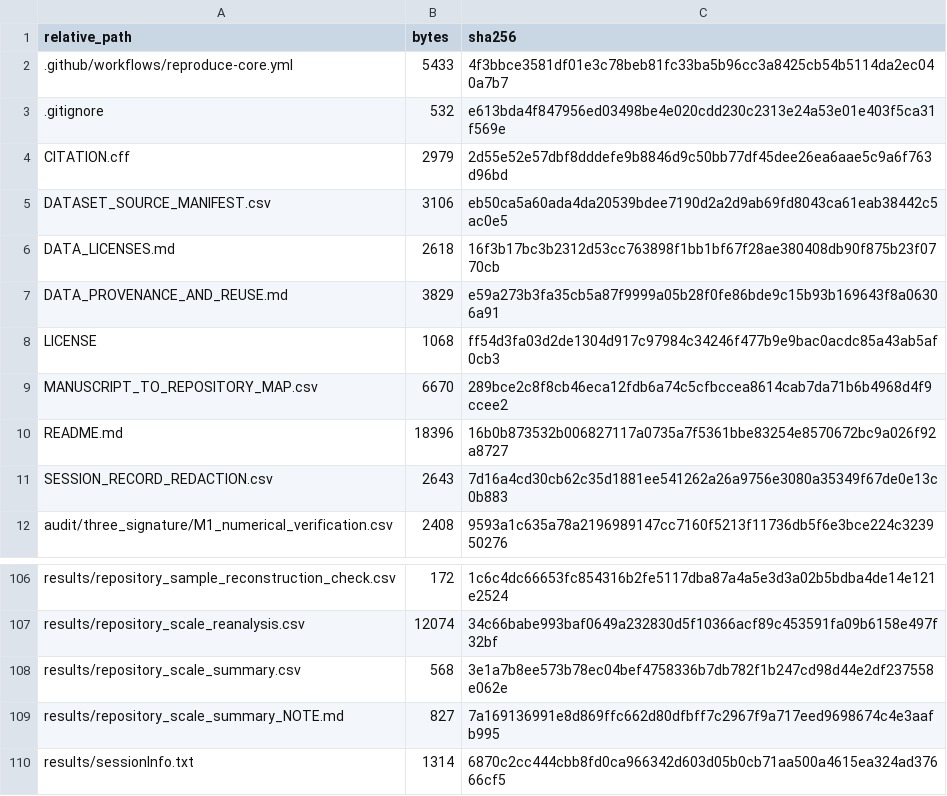
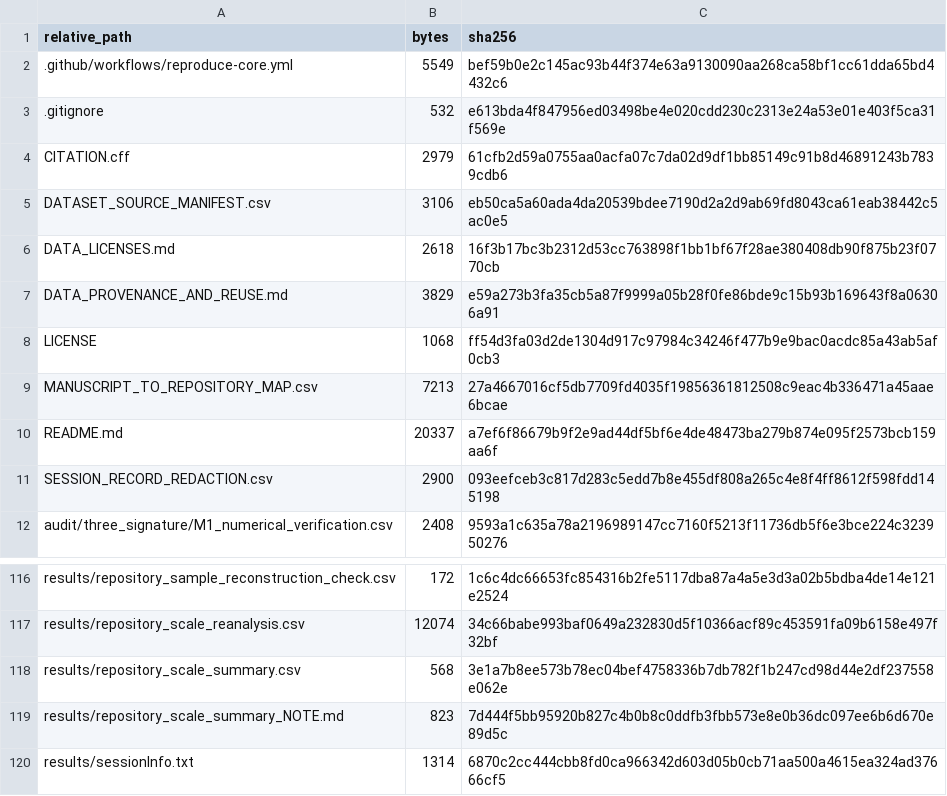
Before and after one commit to soliel332/mr-effect-scale-verification, a CSV file: FILE_MANIFEST.csv, drawn as a sheet; only a part is shown, gaps mark what is left out; the diff covers the shown part only.

```diff
--- a/FILE_MANIFEST.csv
+++ b/FILE_MANIFEST.csv
@@ -1,5 +1,5 @@
 relative_path,bytes,sha256
-.github/workflows/reproduce-core.yml,5433,4f3bbce3581df01e3c78beb81fc33ba5b96cc3a8425cb54b5114da2ec040a7b7
+.github/workflows/reproduce-core.yml,5549,bef59b0e2c145ac93b44f374e63a9130090aa268ca58bf1cc61dda65bd4432c6
 .gitignore,532,e613bda4f847956ed03498be4e020cdd230c2313e24a53e01e403f5ca31f569e
-CITATION.cff,2979,2d55e52e57dbf8dddefe9b8846d9c50bb77df45dee26ea6aae5c9a6f763d96bd
+CITATION.cff,2979,61cfb2d59a0755aa0acfa07c7da02d9df1bb85149c91b8d46891243b7839cdb6
 DATASET_SOURCE_MANIFEST.csv,3106,eb50ca5a60ada4da20539bdee7190d2a2d9ab69fd8043ca61eab38442c5ac0e5
@@ -8,5 +8,5 @@ DATA_PROVENANCE_AND_REUSE.md,3829,e59a273b3fa35cb5a87f9999a05b28f0fe86bde9c15b93
 LICENSE,1068,ff54d3fa03d2de1304d917c97984c34246f477b9e9bac0acdc85a43ab5af0cb3
-MANUSCRIPT_TO_REPOSITORY_MAP.csv,6670,289bce2c8f8cb46eca12fdb6a74c5cfbccea8614cab7da71b6b4968d4f9ccee2
-README.md,18396,16b0b873532b006827117a0735a7f5361bbe83254e8570672bc9a026f92a8727
-SESSION_RECORD_REDACTION.csv,2643,7d16a4cd30cb62c35d1881ee541262a26a9756e3080a35349f67de0e13c0b883
+MANUSCRIPT_TO_REPOSITORY_MAP.csv,7213,27a4667016cf5db7709fd4035f19856361812508c9eac4b336471a45aae6bcae
+README.md,20337,a7ef6f86679b9f2e9ad44df5bf6e4de48473ba279b874e095f2573bcb159aa6f
+SESSION_RECORD_REDACTION.csv,2900,093eefceb3c817d283c5edd7b8e455df808a265c4e8f4ff8612f598fdd145198
 audit/three_signature/M1_numerical_verification.csv,2408,9593a1c635a78a2196989147cc7160f5213f11736db5f6e3bce224c323950276
@@ -108,3 +118,3 @@ results/repository_scale_reanalysis.csv,12074,34c66babe993baf0649a232830d5f10366
 results/repository_scale_summary.csv,568,3e1a7b8ee573b78ec04bef4758336b7db782f1b247cd98d44e2df237558e062e
-results/repository_scale_summary_NOTE.md,827,7a169136991e8d869ffc662d80dfbff7c2967f9a717eed9698674c4e3aafb995
+results/repository_scale_summary_NOTE.md,823,7d444f5bb95920b827c4b0b8c0ddfb3fbb573e8e0b36dc097ee6b6d670e89d5c
 results/sessionInfo.txt,1314,6870c2cc444cbb8fd0ca966342d603d05b0cb71aa500a4615ea324ad37666cf5
```
Also changed, not shown: 11 added rows and 9 edited cells elsewhere in this file, MANUSCRIPT_TO_REPOSITORY_MAP.csv, SESSION_RECORD_REDACTION.csv, 20 other files.
